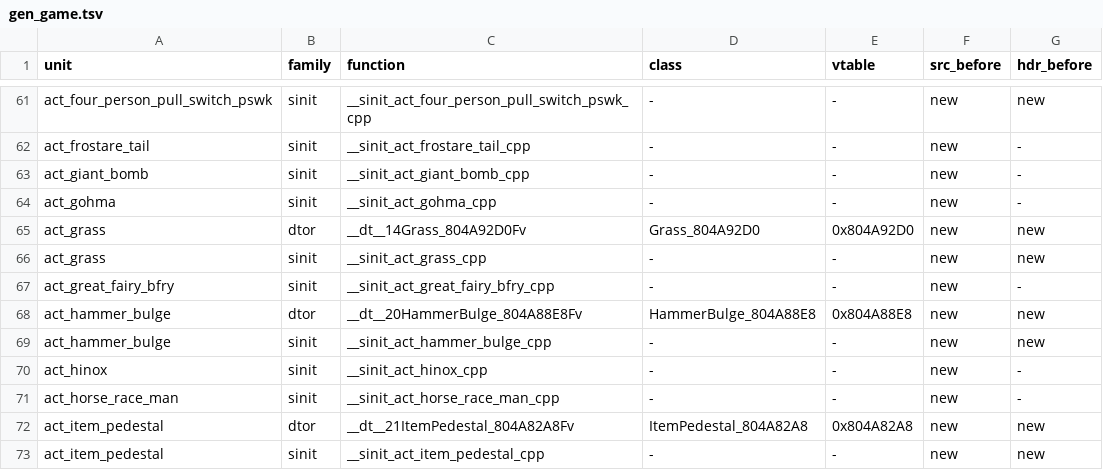
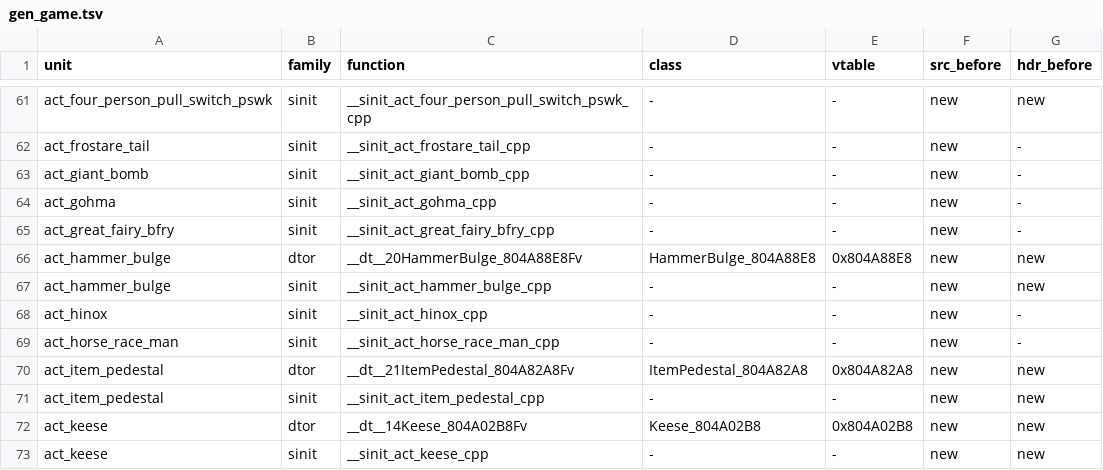
Before and after one commit to sh1ftmaker/fsa, a TSV file: config/G4SE01/gen_game.tsv, drawn as a sheet; only a part is shown, gaps mark what is left out; the shorter side is filled out with more unchanged rows; the diff names each change by its address in the sheet, - before the commit and + after, or states it on an @@ line.

```diff
--- a/config/G4SE01/gen_game.tsv
+++ b/config/G4SE01/gen_game.tsv
-row 65: act_grass | dtor | __dt__14Grass_804A92D0Fv | Grass_804A92D0 | 0x804A92D0 | new | new
-row 66: act_grass | sinit | __sinit_act_grass_cpp | - | - | new | new
```
Also changed, not shown: 3 other files.
